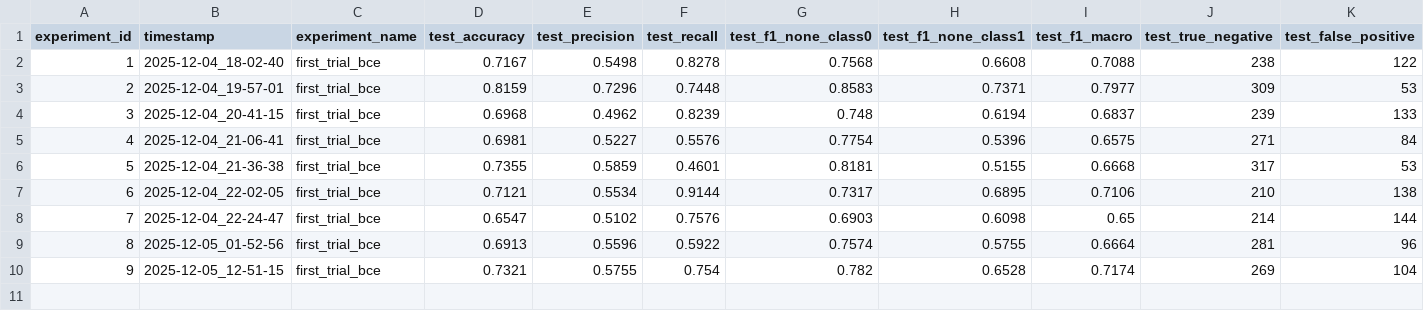
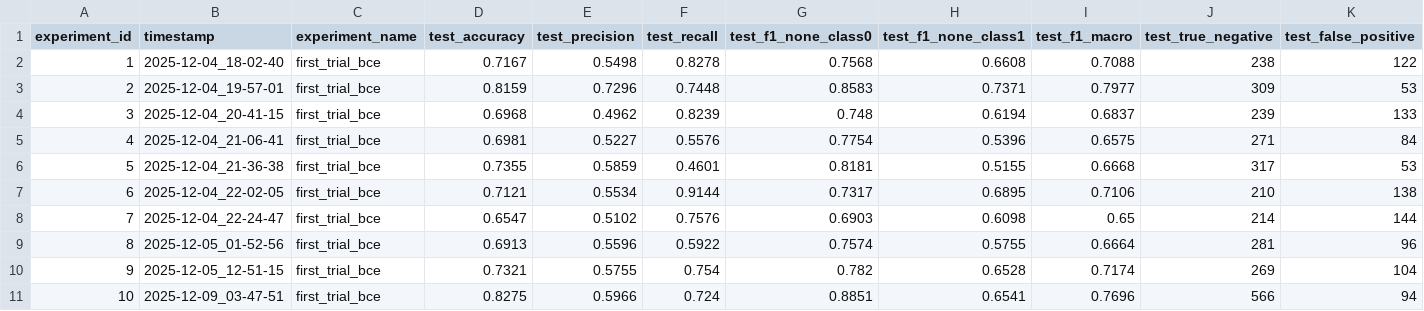
Before and after one commit to rybaks72/IML_Voice_Recognition, a CSV file: results-single-val/tests_results.csv, drawn as a sheet; only a part is shown; rows hold the shown columns only; the diff names each change by its address in the sheet, - before the commit and + after, or states it on an @@ line.

```diff
--- a/results-single-val/tests_results.csv
+++ b/results-single-val/tests_results.csv
+row 11: 10 | 2025-12-09_03-47-51 | first_trial_bce | 0.8275 | 0.5966 | 0.724 | 0.8851 | 0.6541 | 0.7696 | 566 | 94
```
Also changed, not shown: 5 other files.
